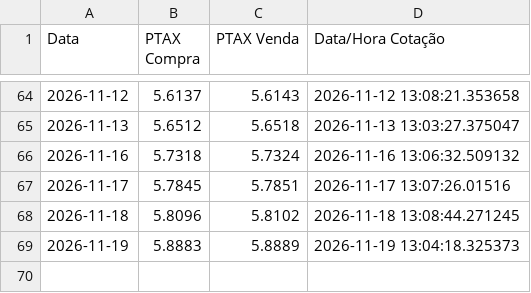
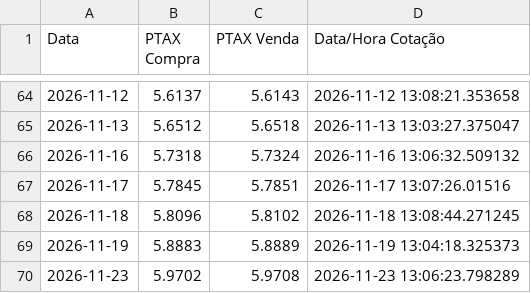
Before and after one commit to joaomissel/market-data-automation, a CSV file: ptax_history.csv, drawn as a sheet; only a part is shown, gaps mark what is left out.

```diff
--- a/ptax_history.csv
+++ b/ptax_history.csv
@@ -69 +69,2 @@ Data,PTAX Compra,PTAX Venda,Data/Hora Cotação
 2026-11-19,5.8883,5.8889,2026-11-19 13:04:18.325373
+2026-11-23,5.9702,5.9708,2026-11-23 13:06:23.798289
```
Also changed, not shown: 1 other file.
